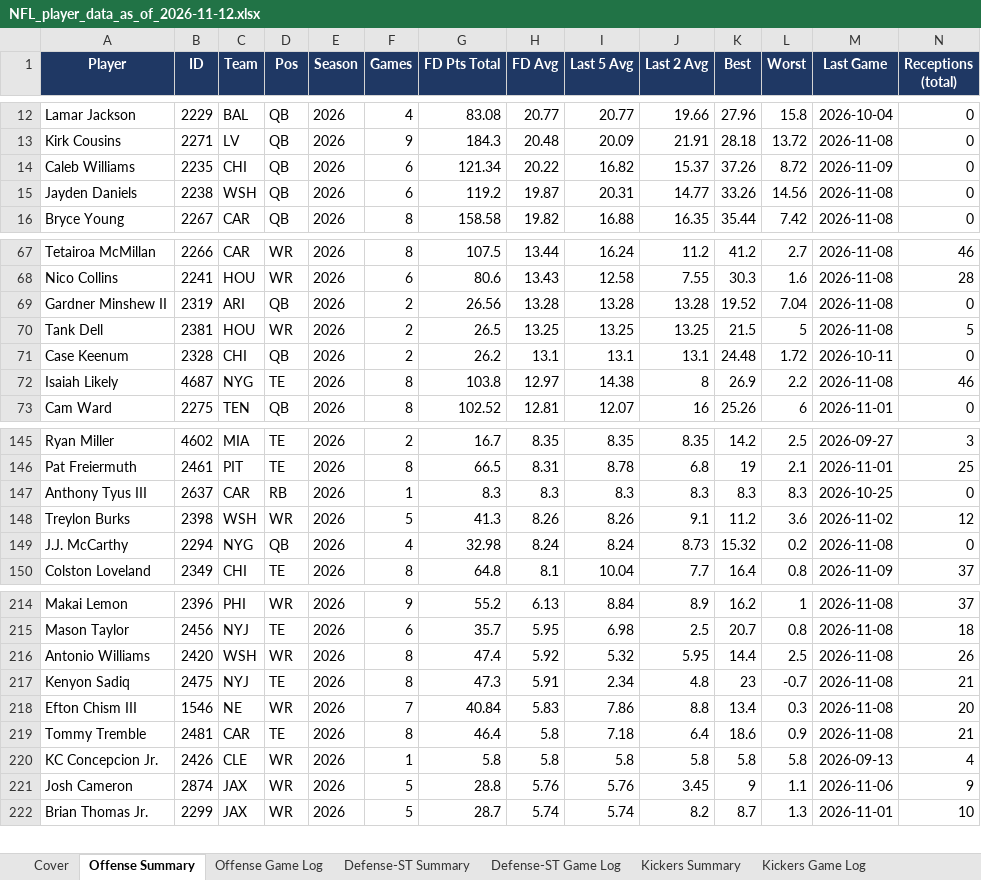
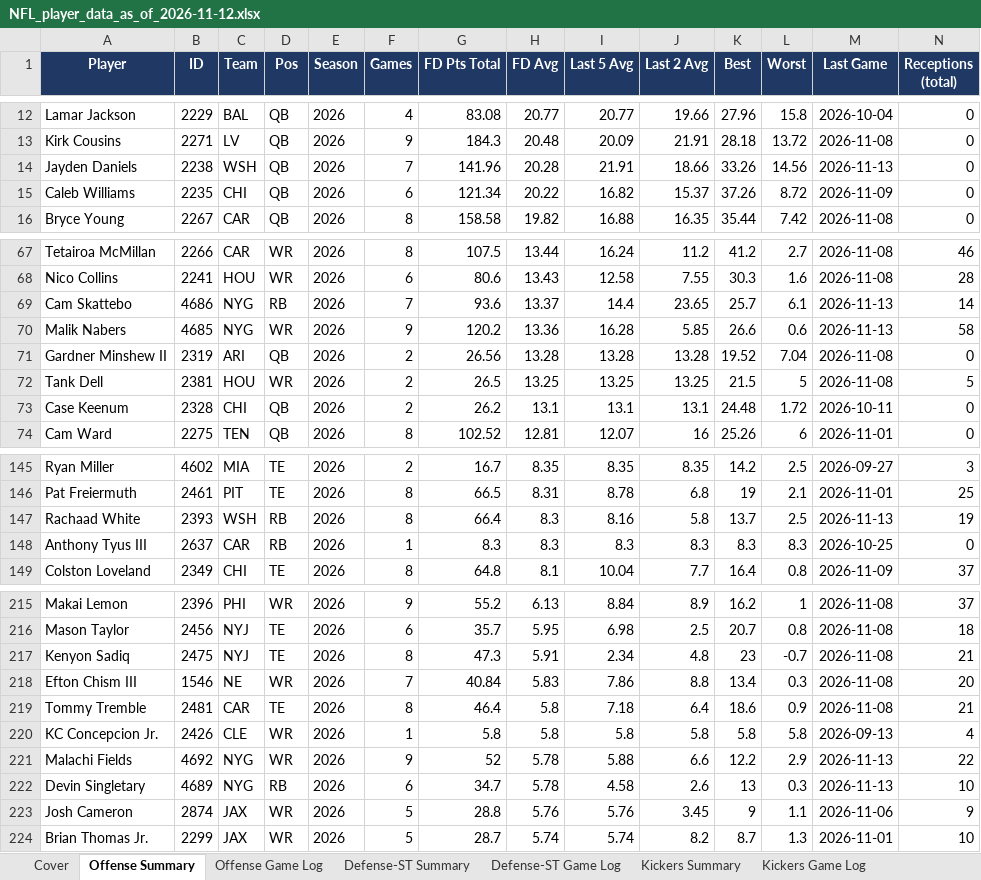
Before and after one commit to xtheredshirtx/fanduel-player-data, an Excel workbook: NFL/NFL_player_data_as_of_2026-11-12.xlsx, sheet Offense Summary, drawn as a sheet; only a part is shown, gaps mark what is left out; values as stored, in another font and other column widths than the file's, no borders; removed rows and columns are numbered as before the commit, all else as after; rows hold the shown columns only; the diff covers the shown part only; the diff names each change by its address in the sheet, - before the commit and + after, or states it on an @@ line.

```diff
--- a/NFL/NFL_player_data_as_of_2026-11-12.xlsx (sheet Offense Summary)
+++ b/NFL/NFL_player_data_as_of_2026-11-12.xlsx (sheet Offense Summary)
+row 14: Jayden Daniels | 2238 | WSH | QB | 2026 | 7 | 141.96 | 20.28 | 21.91 | 18.66 | 33.26 | 14.56 | 2026-11-13 | 0
-row 15: Jayden Daniels | 2238 | WSH | QB | 2026 | 6 | 119.2 | 19.87 | 20.31 | 14.77 | 33.26 | 14.56 | 2026-11-08 | 0
+row 69: Cam Skattebo | 4686 | NYG | RB | 2026 | 7 | 93.6 | 13.37 | 14.4 | 23.65 | 25.7 | 6.1 | 2026-11-13 | 14
+row 70: Malik Nabers | 4685 | NYG | WR | 2026 | 9 | 120.2 | 13.36 | 16.28 | 5.85 | 26.6 | 0.6 | 2026-11-13 | 58
-row 72: Isaiah Likely | 4687 | NYG | TE | 2026 | 8 | 103.8 | 12.97 | 14.38 | 8 | 26.9 | 2.2 | 2026-11-08 | 46
+row 147: Rachaad White | 2393 | WSH | RB | 2026 | 8 | 66.4 | 8.3 | 8.16 | 5.8 | 13.7 | 2.5 | 2026-11-13 | 19
-row 148: Treylon Burks | 2398 | WSH | WR | 2026 | 5 | 41.3 | 8.26 | 8.26 | 9.1 | 11.2 | 3.6 | 2026-11-02 | 12
-row 149: J.J. McCarthy | 2294 | NYG | QB | 2026 | 4 | 32.98 | 8.24 | 8.24 | 8.73 | 15.32 | 0.2 | 2026-11-08 | 0
-row 216: Antonio Williams | 2420 | WSH | WR | 2026 | 8 | 47.4 | 5.92 | 5.32 | 5.95 | 14.4 | 2.5 | 2026-11-08 | 26
+row 221: Malachi Fields | 4692 | NYG | WR | 2026 | 9 | 52 | 5.78 | 5.88 | 6.6 | 12.2 | 2.9 | 2026-11-13 | 22
+row 222: Devin Singletary | 4689 | NYG | RB | 2026 | 6 | 34.7 | 5.78 | 4.58 | 2.6 | 13 | 0.3 | 2026-11-13 | 10
```
Also changed, not shown: 12 added rows and 12 removed rows elsewhere in this sheet, sheet Offense Game Log, sheet Defense-ST Game Log, sheet Kickers Summary, sheet Kickers Game Log, sheet Defense-ST Summary, sheet Cover, NASCAR/NASCAR_player_data_as_of_2026-11-12.xlsx, PGA/PGA_player_data_as_of_2026-11-12.xlsx, 15 other files.
